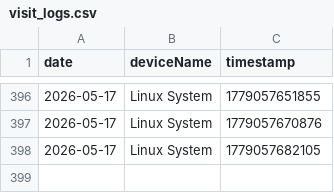
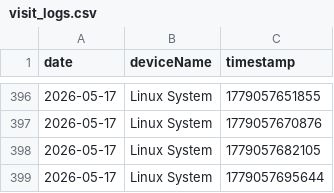
Before and after one commit to 3omarhs/crtv-rarities-products, a CSV file: data/visit_logs.csv, drawn as a sheet; only a part is shown, gaps mark what is left out; the diff names each change by its address in the sheet, - before the commit and + after, or states it on an @@ line.

Commit message:
Tracking: New Visit

```diff
--- a/data/visit_logs.csv
+++ b/data/visit_logs.csv
+row 399: 2026-05-17 | Linux System | 1779057695644
```
